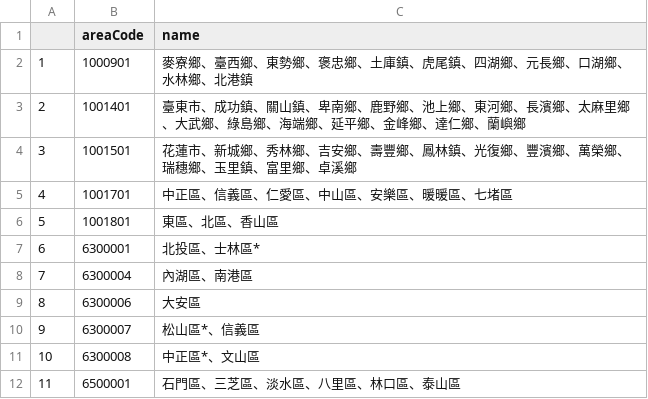
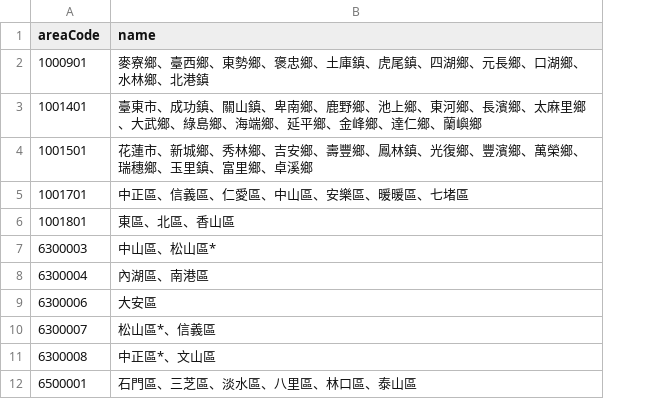
Before and after one commit to readr-data/2025_recall_election_data, a CSV file: recall_dist_nickname_20250726.csv, drawn as a sheet; only a part is shown; removed rows and columns are numbered as before the commit, all else as after; the diff names each change by its address in the sheet, - before the commit and + after, or states it on an @@ line.

Commit message:
fix 2024 missing area and apply to 2025 data

```diff
--- a/recall_dist_nickname_20250726.csv
+++ b/recall_dist_nickname_20250726.csv
-column A, rows 2-6: 1 | 2 | 3 | 4 | 5; rows 8-12: 7 | 8 | 9 | 10 | 11
-row 7: 6 | 6300001 | 北投區、士林區*
+row 7: 6300003 | 中山區、松山區*
```
Also changed, not shown: 13 other files.
